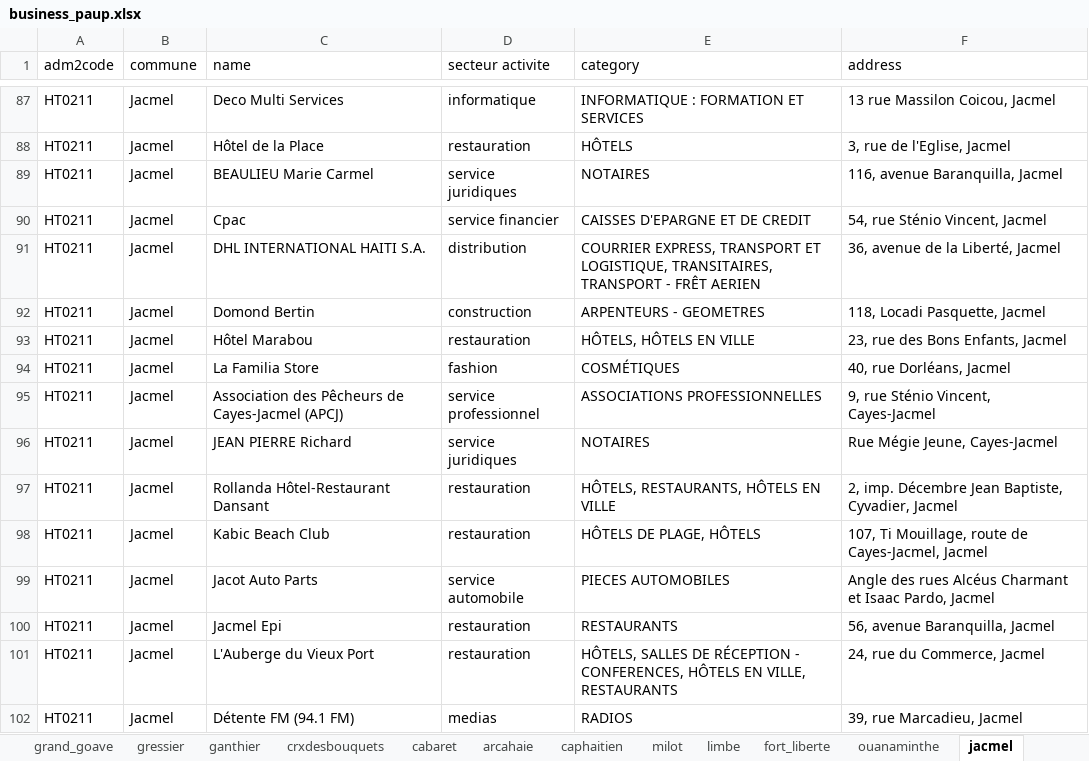
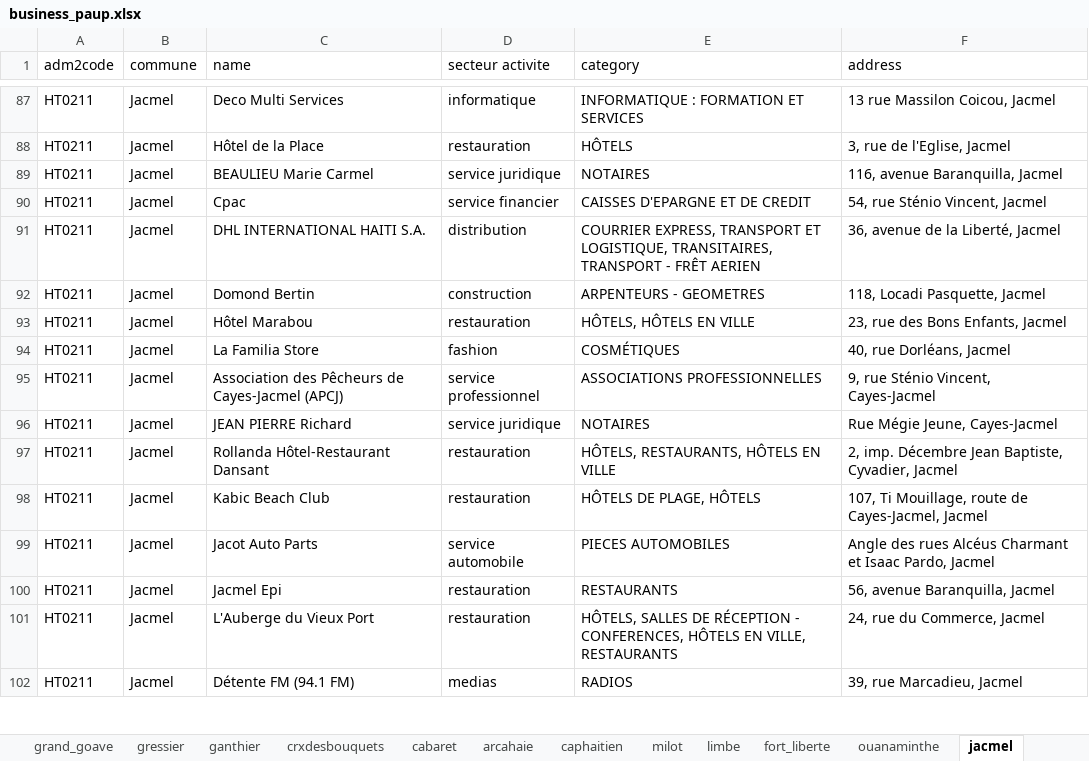
Before and after one commit to Ldave01/Best_Place_For_Business, an Excel workbook: business_paup.xlsx, sheet jacmel, drawn as a sheet; only a part is shown, gaps mark what is left out; values as stored, in another font and other column widths than the file's, no borders; table styles not drawn; the diff covers the shown part only; the diff names each change by its address in the sheet, - before the commit and + after, or states it on an @@ line.

```diff
--- a/business_paup.xlsx (sheet jacmel)
+++ b/business_paup.xlsx (sheet jacmel)
-D89 (secteur activite): service juridiques
+D89 (secteur activite): service juridique
-D96 (secteur activite): service juridiques
+D96 (secteur activite): service juridique
```
Also changed, not shown: 8 edited cells elsewhere in this sheet, sheet fort_liberte, 1 other file.
